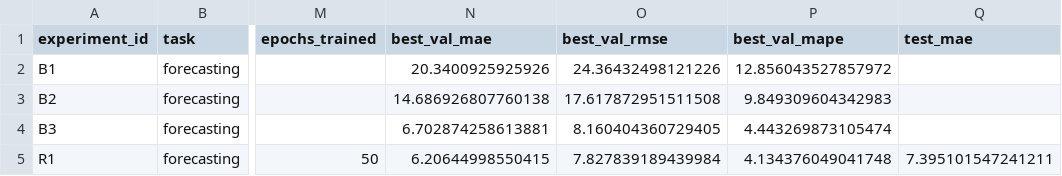
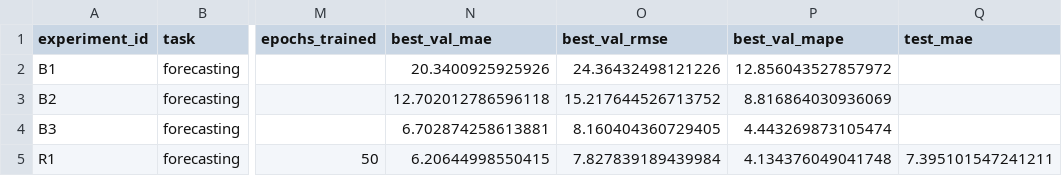
Before and after one commit to a-al-art/aie-2, a CSV file: homeworks/HW12/artifacts/runs.csv, drawn as a sheet; only a part is shown, gaps mark what is left out; the diff names each change by its address in the sheet, - before the commit and + after, or states it on an @@ line.

```diff
--- a/homeworks/HW12/artifacts/runs.csv
+++ b/homeworks/HW12/artifacts/runs.csv
-N3 (best_val_mae): 14.686926807760138
+N3 (best_val_mae): 12.702012786596118
-O3 (best_val_rmse): 17.617872951511508
+O3 (best_val_rmse): 15.217644526713752
-P3 (best_val_mape): 9.849309604342983
+P3 (best_val_mape): 8.816864030936069
```
Also changed, not shown: 3 other files.
